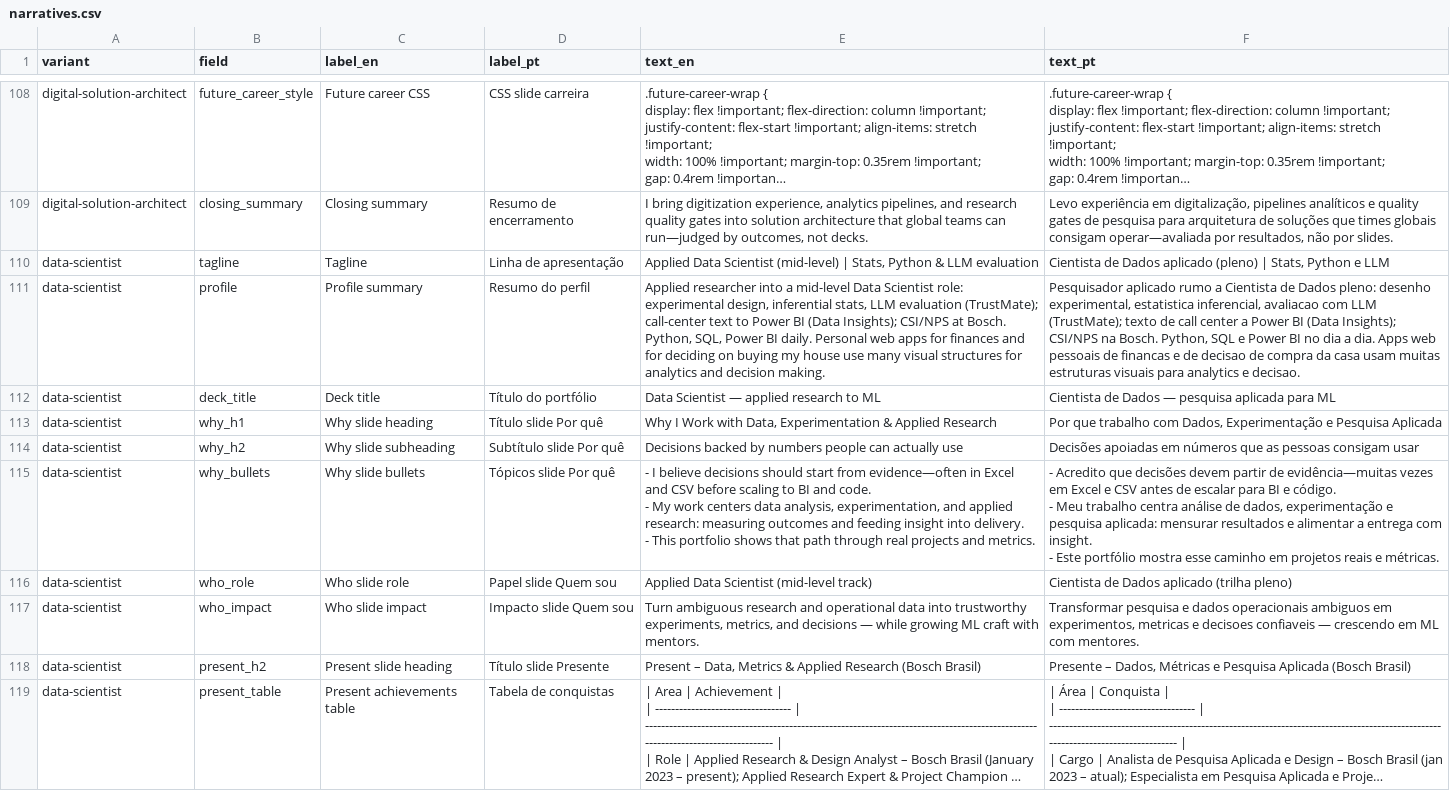
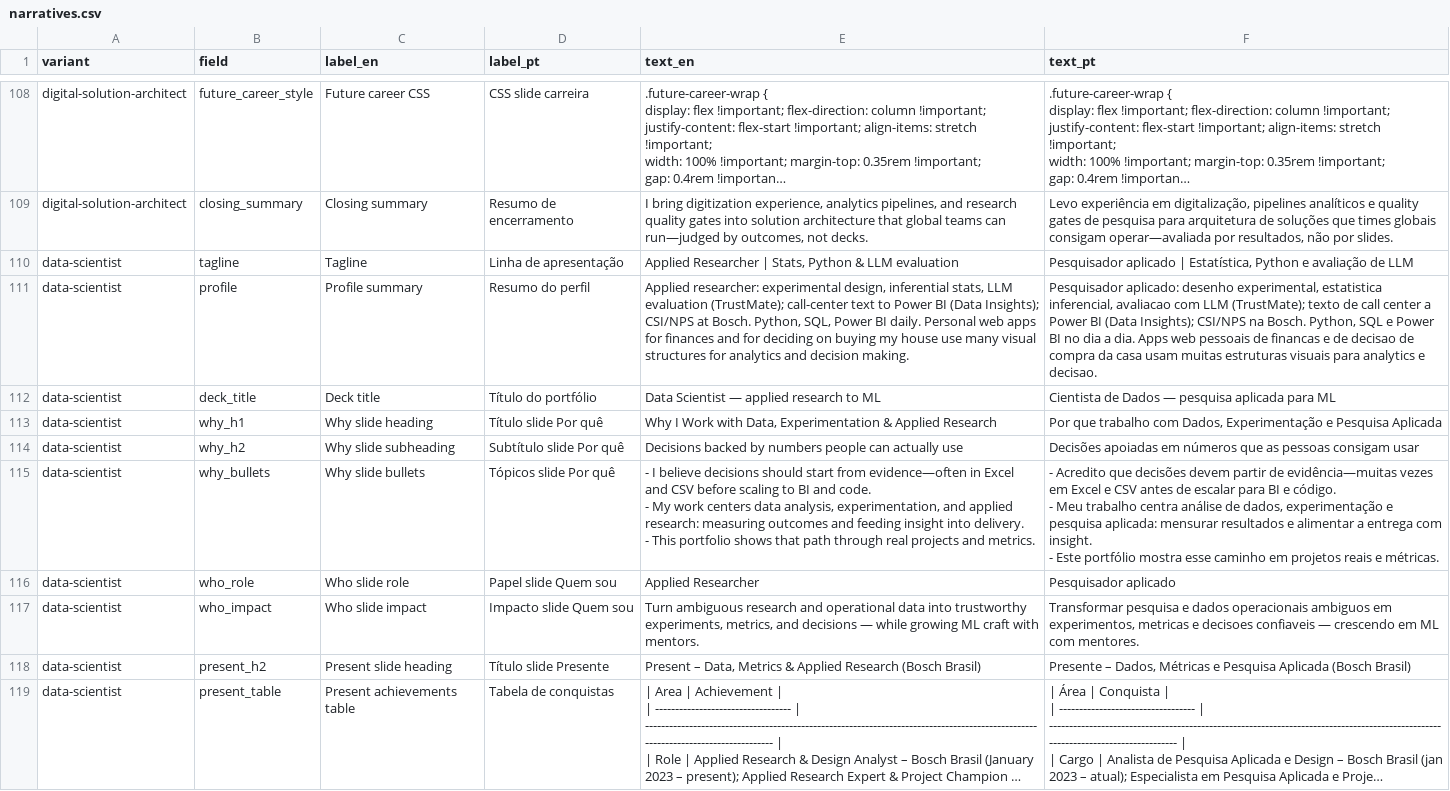
Before and after one commit to duducm2/my-personal-repo, a CSV file: my-data/canonical/narratives.csv, drawn as a sheet; only a part is shown, gaps mark what is left out; long unchanged cells end in …; the diff names each change by its address in the sheet, - before the commit and + after, or states it on an @@ line.

```diff
--- a/my-data/canonical/narratives.csv
+++ b/my-data/canonical/narratives.csv
-E110 (text_en): Applied Data Scientist (mid-level) | Stats,…
+E110 (text_en): Applied Researcher | Stats,…
-F110 (text_pt): Cientista de Dados aplicado (pleno) | Stats, Python e LLM
+F110 (text_pt): Pesquisador aplicado | Estatística, Python e avaliação de LLM
-E111 (text_en): Applied researcher into a mid-level Data Scientist role: experimental design,…
+E111 (text_en): Applied researcher: experimental design,…
-F111 (text_pt): Pesquisador aplicado rumo a Cientista de Dados pleno: desenho experimental,…
+F111 (text_pt): Pesquisador aplicado: desenho experimental,…
-E116 (text_en): Applied Data Scientist (mid-level track)
+E116 (text_en): Applied Researcher
-F116 (text_pt): Cientista de Dados aplicado (trilha pleno)
+F116 (text_pt): Pesquisador aplicado
```
Also changed, not shown: my-data/canonical/about_linkedin.csv, my-data/canonical/education_linkedin.csv, 32 other files.
